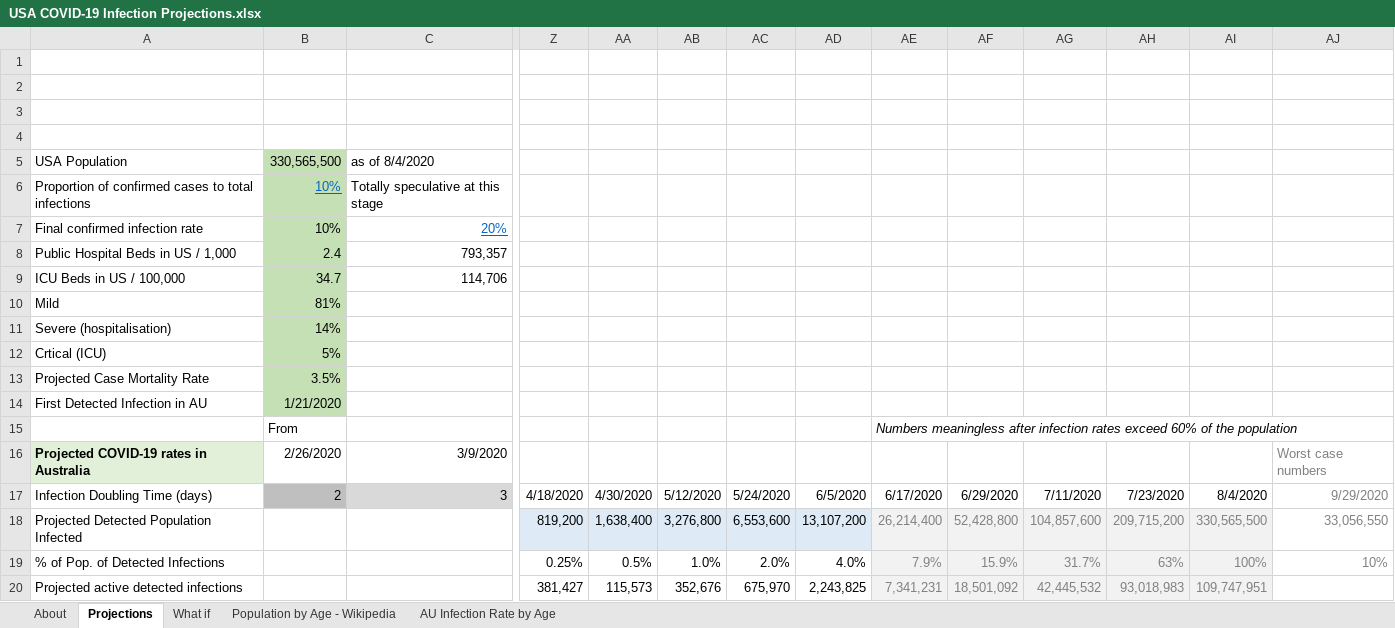
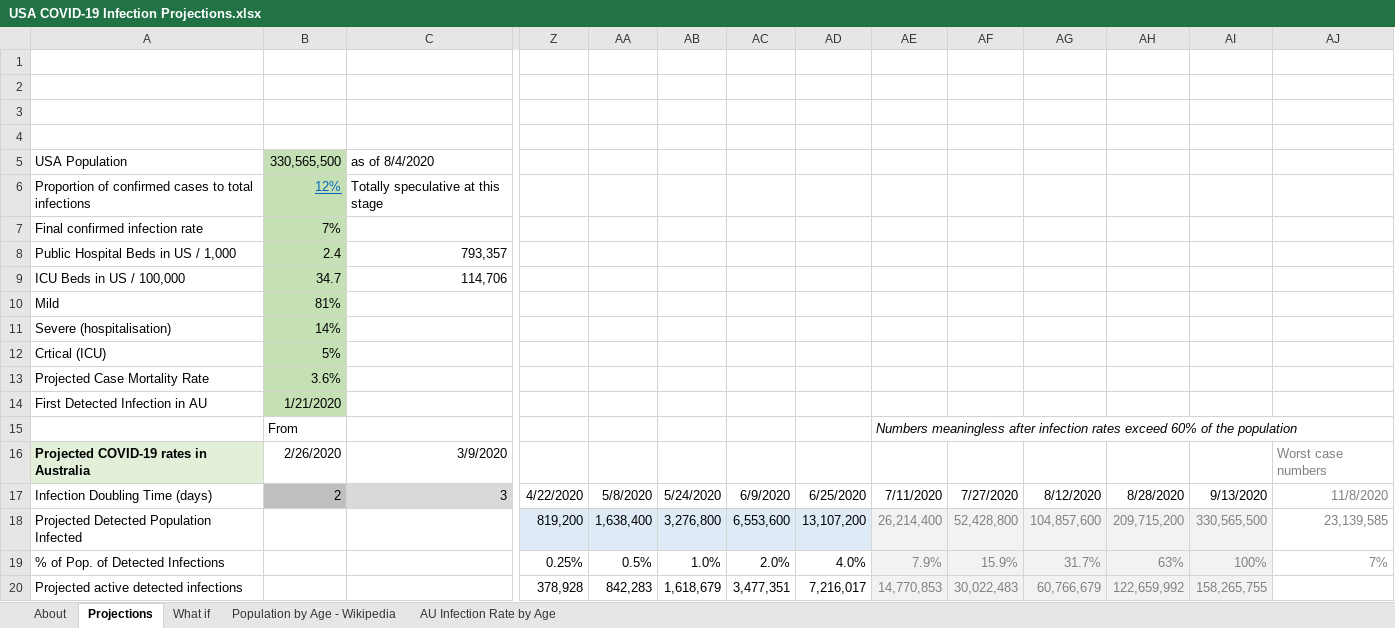
Before and after one commit to AndyArch11/Aus-COVID-19-Projections, an Excel workbook: USA COVID-19 Infection Projections.xlsx, sheet Projections, drawn as a sheet; only a part is shown, gaps mark what is left out; values as stored, in another font and other column widths than the file's, no borders; charts and pictures and conditional formats not drawn; the diff covers the shown part only; the diff names each change by its address in the sheet, - before the commit and + after, or states it on an @@ line.

```diff
--- a/USA COVID-19 Infection Projections.xlsx (sheet Projections)
+++ b/USA COVID-19 Infection Projections.xlsx (sheet Projections)
-B6: 10%
+B6: 12%
-B7: 10%
+B7: 7%
-C7: 20%
+C7: (empty)
-B13: 3.5%
+B13: 3.6%
-Z17: 4/18/2020
+Z17: 4/22/2020
-AA17: 4/30/2020
+AA17: 5/8/2020
-AB17: 5/12/2020
+AB17: 5/24/2020
-AC17: 5/24/2020
+AC17: 6/9/2020
-AD17: 6/5/2020
+AD17: 6/25/2020
-AE17: 6/17/2020
+AE17: 7/11/2020
-AF17: 6/29/2020
+AF17: 7/27/2020
-AG17: 7/11/2020
+AG17: 8/12/2020
-AH17: 7/23/2020
+AH17: 8/28/2020
-AI17: 8/4/2020
+AI17: 9/13/2020
-AJ17: 9/29/2020
+AJ17: 11/8/2020
-AJ18: 33,056,550
+AJ18: 23,139,585
-AJ19: 10%
+AJ19: 7%
-Z20: 381,427
+Z20: 378,928
-AA20: 115,573
+AA20: 842,283
-AB20: 352,676
+AB20: 1,618,679
-AC20: 675,970
+AC20: 3,477,351
-AD20: 2,243,825
+AD20: 7,216,017
-AE20: 7,341,231
+AE20: 14,770,853
-AF20: 18,501,092
+AF20: 30,022,483
-AG20: 42,445,532
+AG20: 60,766,679
-AH20: 93,018,983
+AH20: 122,659,992
-AI20: 109,747,951
+AI20: 158,265,755
```
Also changed, not shown: 6 added rows, 6 removed rows and 99 edited cells elsewhere in this sheet, sheet About, sheet What if, formulas that keep their value, hidden cells, charts or pictures, Australian COVID-19 Infection Projections 20200315.xlsx, 3 other files.
